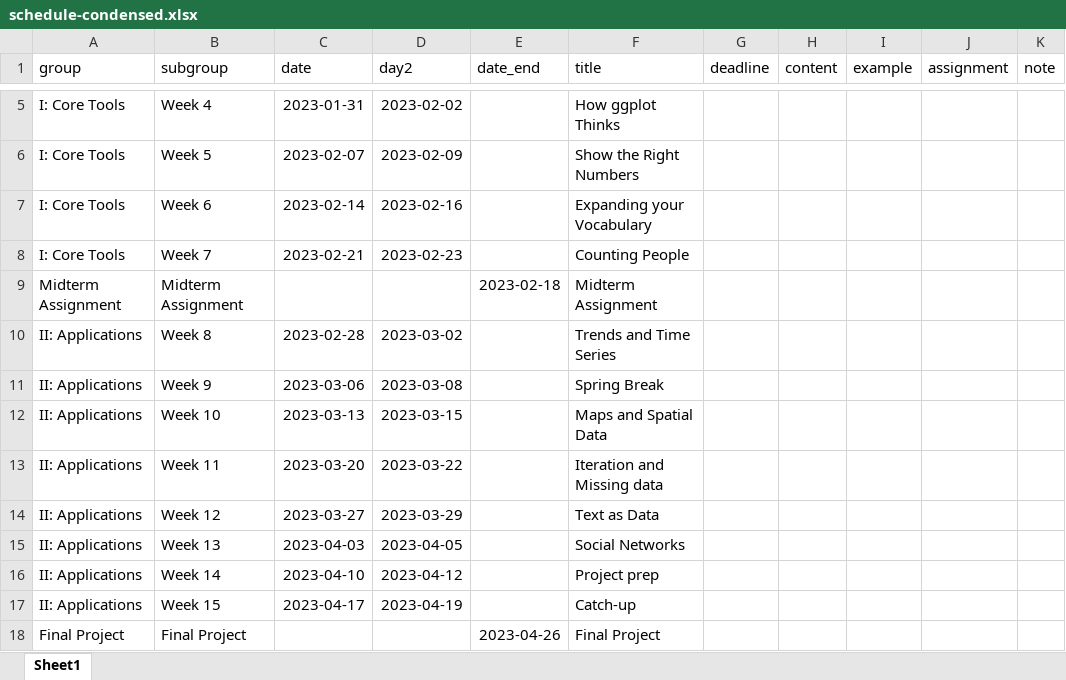
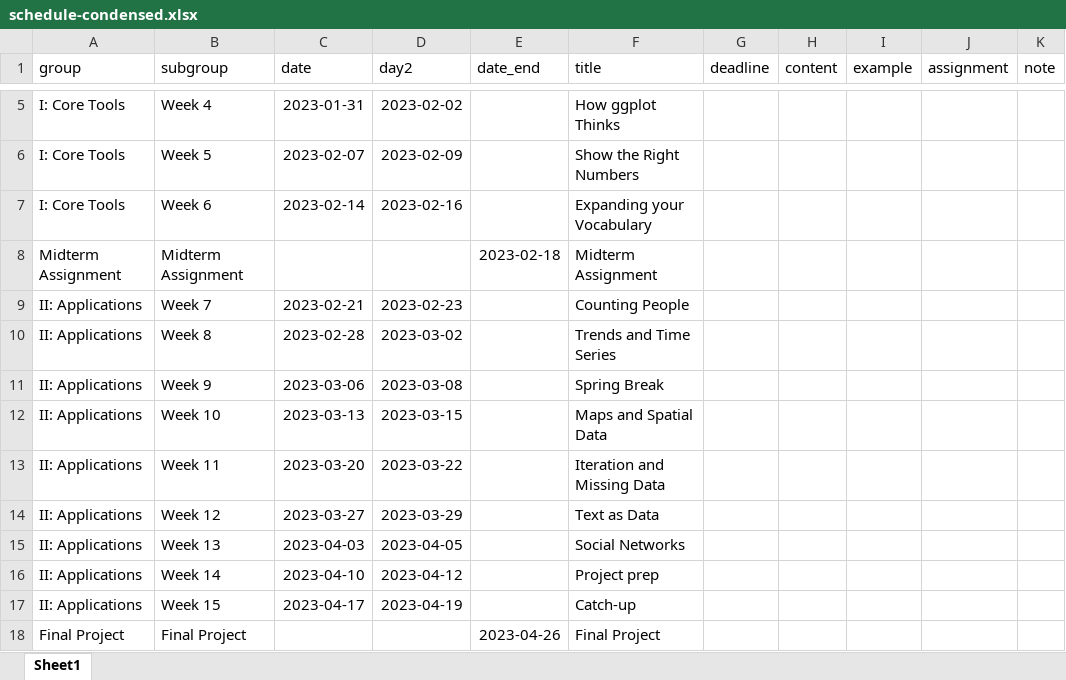
Before and after one commit to kjhealy/vsd, an Excel workbook: data/schedule-condensed.xlsx, sheet Sheet1, drawn as a sheet; only a part is shown, gaps mark what is left out; values as stored, in another font and other column widths than the file's, no borders; removed rows and columns are numbered as before the commit, all else as after; the diff names each change by its address in the sheet, - before the commit and + after, or states it on an @@ line.

```diff
--- a/data/schedule-condensed.xlsx (sheet Sheet1)
+++ b/data/schedule-condensed.xlsx (sheet Sheet1)
-row 8: I: Core Tools | Week 7 | 2023-02-21 | 2023-02-23 |  | Counting People
+row 9: II: Applications | Week 7 | 2023-02-21 | 2023-02-23 |  | Counting People
-F13 (title): Iteration and Missing data
+F13 (title): Iteration and Missing Data
```
Also changed, not shown: 6 other files.
